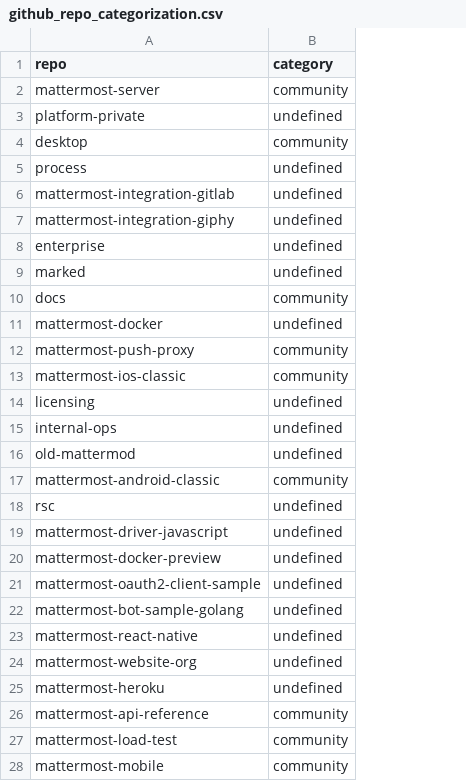
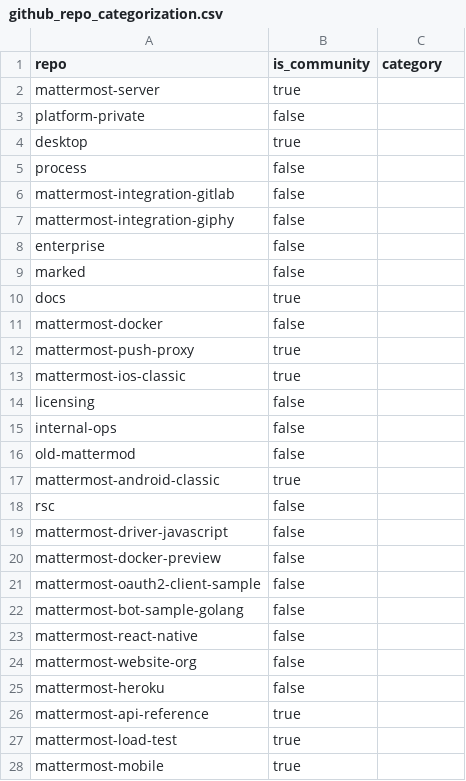
Before and after one commit to mattermost/mattermost-data-warehouse, a CSV file: transform/snowflake-dbt/data/github_repo_categorization.csv, drawn as a sheet; only a part is shown; addresses are those after the commit; the diff covers the shown part only; the diff names each change by its address in the sheet, - before the commit and + after, or states it on an @@ line.

```diff
--- a/transform/snowflake-dbt/data/github_repo_categorization.csv
+++ b/transform/snowflake-dbt/data/github_repo_categorization.csv
+column B (is_community), rows 2-28: true | false | true | false | false | false | false | false | true | false | true | true | false | false | false | true | false | false | false | false | false | false | false | false | true | true | true
-C2 (category): community
+C2 (category): (empty)
-C3 (category): undefined
+C3 (category): (empty)
-C4 (category): community
+C4 (category): (empty)
-C5:C9 (category): undefined
+C5:C9 (category): (empty)
-C10 (category): community
+C10 (category): (empty)
-C11 (category): undefined
+C11 (category): (empty)
-C12:C13 (category): community
+C12:C13 (category): (empty)
-C14:C16 (category): undefined
+C14:C16 (category): (empty)
-C17 (category): community
+C17 (category): (empty)
-C18:C25 (category): undefined
+C18:C25 (category): (empty)
-C26:C28 (category): community
+C26:C28 (category): (empty)
```
Also changed, not shown: 152 edited cells elsewhere in this file, 1 other file.
